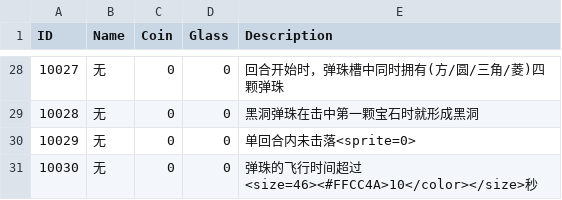
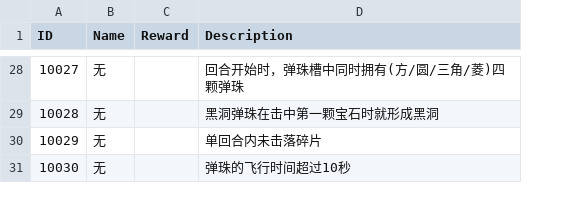
Before and after one commit to liujin-max/WxGame, a CSV file: Assets/Resources/CSV/Achievement.csv, drawn as a sheet; only a part is shown, gaps mark what is left out; removed rows and columns are numbered as before the commit, all else as after; the diff covers the shown part only; the diff names each change by its address in the sheet, - before the commit and + after, or states it on an @@ line.

```diff
--- a/Assets/Resources/CSV/Achievement.csv
+++ b/Assets/Resources/CSV/Achievement.csv
-column C (Coin), rows 28-31: all 0
-column D (Glass), rows 28-31: all 0
+column C (Reward), empty
-D30 (Description): 单回合内未击落<sprite=0>
+D30 (Description): 单回合内未击落碎片
-D31 (Description): 弹珠的飞行时间超过<size=46><#FFCC4A>10</color></size>秒
+D31 (Description): 弹珠的飞行时间超过10秒
```
Also changed, not shown: 25 edited cells elsewhere in this file, 表格/Achievement.csv, 18 other files.
